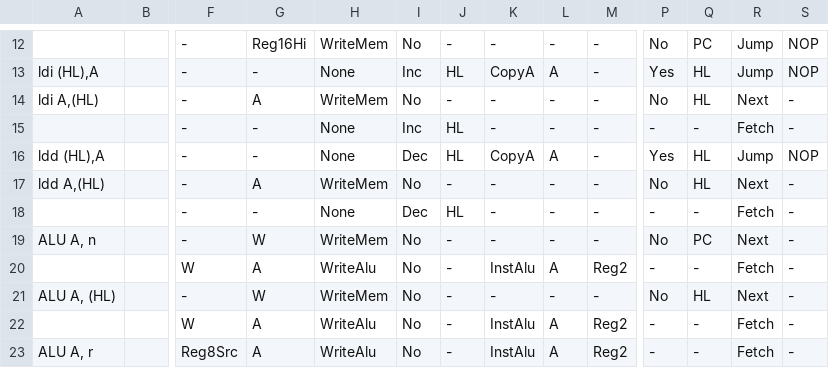
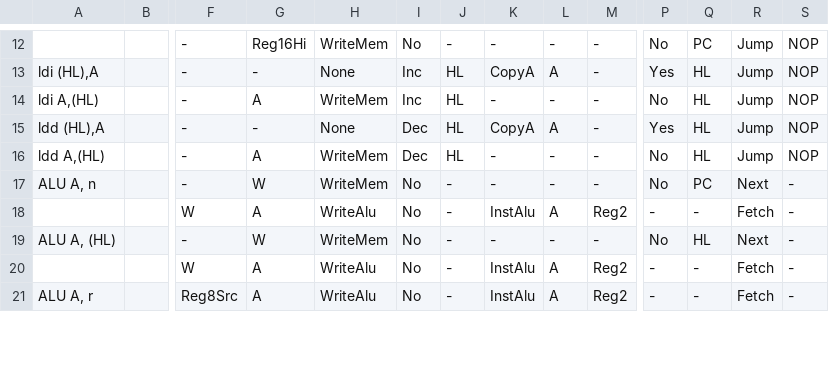
Before and after one commit to elipsitz/gameboy-fpga, a CSV file: rtl/microcode.csv, drawn as a sheet; only a part is shown, gaps mark what is left out; removed rows and columns are numbered as before the commit, all else as after; rows hold the shown columns only; the diff names each change by its address in the sheet, - before the commit and + after, or states it on an @@ line.

```diff
--- a/rtl/microcode.csv
+++ b/rtl/microcode.csv
-I14: No
+I14: Inc
-J14: -
+J14: HL
-R14: Next
+R14: Jump
-S14: -
+S14: NOP
-row 15:  |  | - | - | None | Inc | HL | - | - | - | - | - | Fetch | -
-I16: No
+I16: Dec
-J16: -
+J16: HL
-R16: Next
+R16: Jump
-S16: -
+S16: NOP
-row 18:  |  | - | - | None | Dec | HL | - | - | - | - | - | Fetch | -
```
Also changed, not shown: 2 other files.
